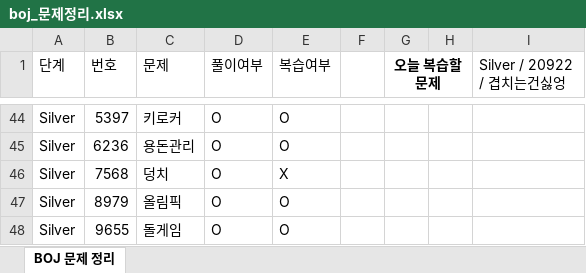
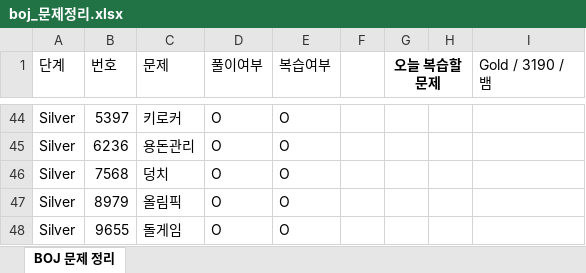
Before and after one commit to Jojep03/Study-Coding-Test, an Excel workbook: BOJ/boj_문제정리.xlsx, sheet BOJ 문제 정리, drawn as a sheet; only a part is shown, gaps mark what is left out; values as stored, in another font and other column widths than the file's, no borders; the diff names each change by its address in the sheet, - before the commit and + after, or states it on an @@ line.

```diff
--- a/BOJ/boj_문제정리.xlsx (sheet BOJ 문제 정리)
+++ b/BOJ/boj_문제정리.xlsx (sheet BOJ 문제 정리)
-I1: Silver / 20922 / 겹치는건싫엉
+I1: Gold / 3190 / 뱀
-E46 (복습여부): X
+E46 (복습여부): O
```
Also changed, not shown: 1 other file.
